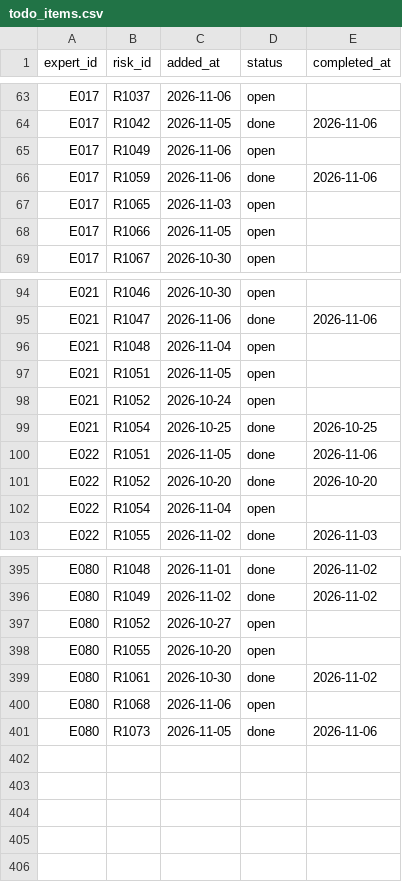
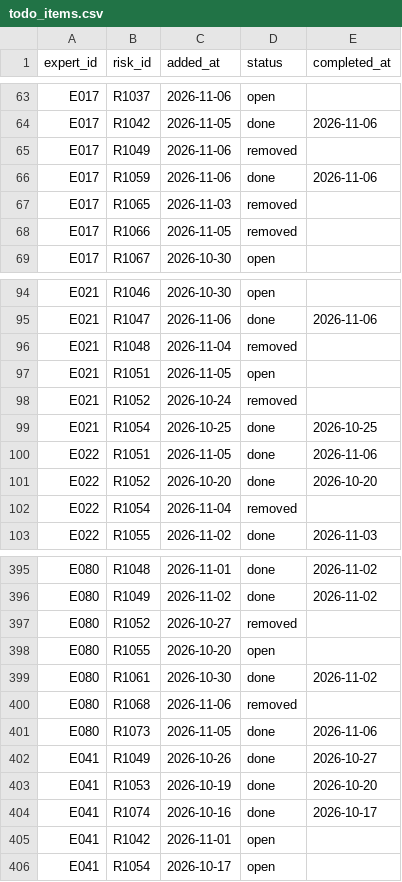
Before and after one commit to DariaIlieva250177/hack4good8_aisheep, a CSV file: data/synthetic/todo_items.csv, drawn as a sheet; only a part is shown, gaps mark what is left out; the diff covers the shown part only.

```diff
--- a/data/synthetic/todo_items.csv
+++ b/data/synthetic/todo_items.csv
@@ -64,6 +64,6 @@ E017,R1037,2026-11-06,open,
 E017,R1042,2026-11-05,done,2026-11-06
-E017,R1049,2026-11-06,open,
+E017,R1049,2026-11-06,removed,
 E017,R1059,2026-11-06,done,2026-11-06
-E017,R1065,2026-11-03,open,
-E017,R1066,2026-11-05,open,
+E017,R1065,2026-11-03,removed,
+E017,R1066,2026-11-05,removed,
 E017,R1067,2026-10-30,open,
@@ -95,5 +95,5 @@ E021,R1046,2026-10-30,open,
 E021,R1047,2026-11-06,done,2026-11-06
-E021,R1048,2026-11-04,open,
+E021,R1048,2026-11-04,removed,
 E021,R1051,2026-11-05,open,
-E021,R1052,2026-10-24,open,
+E021,R1052,2026-10-24,removed,
 E021,R1054,2026-10-25,done,2026-10-25
@@ -101,3 +101,3 @@ E022,R1051,2026-11-05,done,2026-11-06
 E022,R1052,2026-10-20,done,2026-10-20
-E022,R1054,2026-11-04,open,
+E022,R1054,2026-11-04,removed,
 E022,R1055,2026-11-02,done,2026-11-03
@@ -396,6 +396,11 @@ E080,R1048,2026-11-01,done,2026-11-02
 E080,R1049,2026-11-02,done,2026-11-02
-E080,R1052,2026-10-27,open,
+E080,R1052,2026-10-27,removed,
 E080,R1055,2026-10-20,open,
 E080,R1061,2026-10-30,done,2026-11-02
-E080,R1068,2026-11-06,open,
+E080,R1068,2026-11-06,removed,
 E080,R1073,2026-11-05,done,2026-11-06
+E041,R1049,2026-10-26,done,2026-10-27
+E041,R1053,2026-10-19,done,2026-10-20
+E041,R1074,2026-10-16,done,2026-10-17
+E041,R1042,2026-11-01,open,
+E041,R1054,2026-10-17,open,
```
Also changed, not shown: 26 edited cells elsewhere in this file, data/synthetic/card_swipes.csv, data/synthetic/forecasts.csv, 45 other files.
